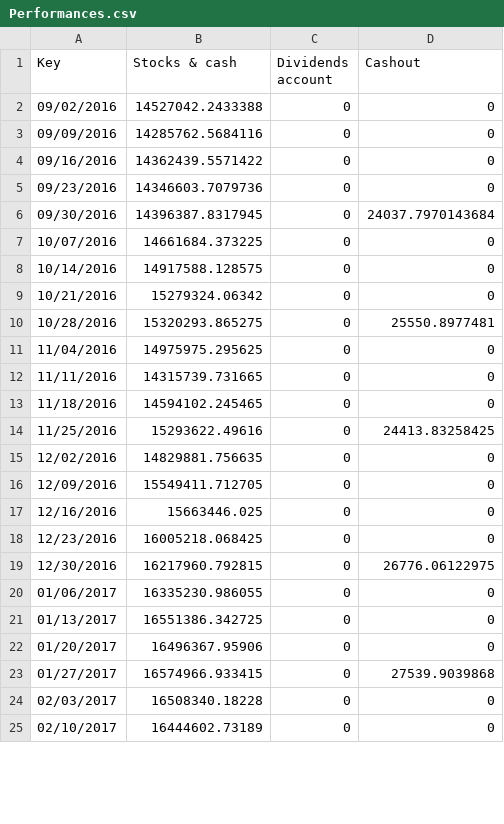
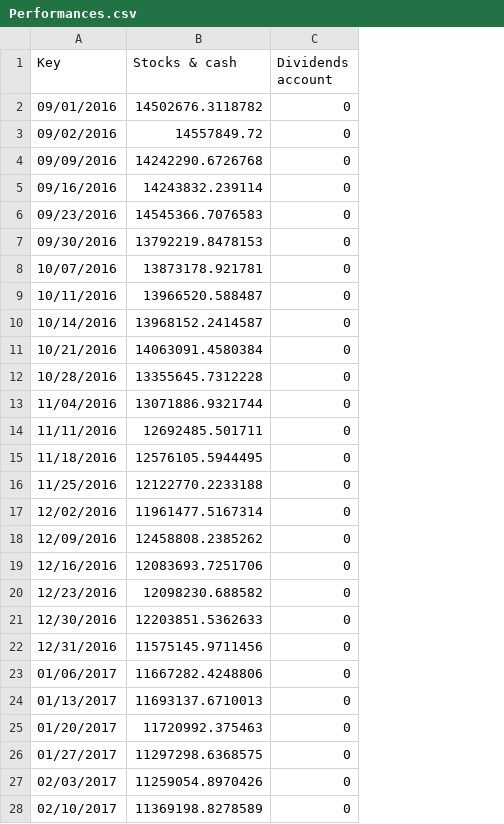
Before and after one commit to laygr/Administracion-De-Portafolios, a CSV file: AdministracionDePortafolios/Output Data/Benchmark/Performances.csv, drawn as a sheet; only a part is shown; removed rows and columns are numbered as before the commit, all else as after; the diff covers the shown part only; the diff names each change by its address in the sheet, - before the commit and + after, or states it on an @@ line.

```diff
--- a/AdministracionDePortafolios/Output Data/Benchmark/Performances.csv
+++ b/AdministracionDePortafolios/Output Data/Benchmark/Performances.csv
-column D (Cashout), rows 2-25: 0 | 0 | 0 | 0 | 24037.7970143684 | 0 | 0 | 0 | 25550.8977481 | 0 | 0 | 0 | 24413.83258425 | 0 | 0 | 0 | 0 | 26776.06122975 | 0 | 0 | 0 | 27539.9039868 | 0 | 0
+row 2: 09/01/2016 | 14502676.3118782 | 0
-B3 (Stocks & cash): 14527042.2433388
+B3 (Stocks & cash): 14557849.72
-B4 (Stocks & cash): 14285762.5684116
+B4 (Stocks & cash): 14242290.6726768
-B5 (Stocks & cash): 14362439.5571422
+B5 (Stocks & cash): 14243832.239114
-B6 (Stocks & cash): 14346603.7079736
+B6 (Stocks & cash): 14545366.7076583
-B7 (Stocks & cash): 14396387.8317945
+B7 (Stocks & cash): 13792219.8478153
-B8 (Stocks & cash): 14661684.373225
+B8 (Stocks & cash): 13873178.921781
+row 9: 10/11/2016 | 13966520.588487 | 0
-B10 (Stocks & cash): 14917588.128575
+B10 (Stocks & cash): 13968152.2414587
-B11 (Stocks & cash): 15279324.06342
+B11 (Stocks & cash): 14063091.4580384
-B12 (Stocks & cash): 15320293.865275
+B12 (Stocks & cash): 13355645.7312228
-B13 (Stocks & cash): 14975975.295625
+B13 (Stocks & cash): 13071886.9321744
-B14 (Stocks & cash): 14315739.731665
+B14 (Stocks & cash): 12692485.501711
-B15 (Stocks & cash): 14594102.245465
+B15 (Stocks & cash): 12576105.5944495
-B16 (Stocks & cash): 15293622.49616
+B16 (Stocks & cash): 12122770.2233188
-B17 (Stocks & cash): 14829881.756635
+B17 (Stocks & cash): 11961477.5167314
-B18 (Stocks & cash): 15549411.712705
+B18 (Stocks & cash): 12458808.2385262
-B19 (Stocks & cash): 15663446.025
+B19 (Stocks & cash): 12083693.7251706
-B20 (Stocks & cash): 16005218.068425
+B20 (Stocks & cash): 12098230.688582
-B21 (Stocks & cash): 16217960.792815
+B21 (Stocks & cash): 12203851.5362633
+row 22: 12/31/2016 | 11575145.9711456 | 0
-B23 (Stocks & cash): 16335230.986055
+B23 (Stocks & cash): 11667282.4248806
-B24 (Stocks & cash): 16551386.342725
+B24 (Stocks & cash): 11693137.6710013
-B25 (Stocks & cash): 16496367.95906
+B25 (Stocks & cash): 11720992.375463
-B26 (Stocks & cash): 16574966.933415
+B26 (Stocks & cash): 11297298.6368575
-B27 (Stocks & cash): 16508340.18228
+B27 (Stocks & cash): 11259054.8970426
-B28 (Stocks & cash): 16444602.73189
+B28 (Stocks & cash): 11369198.8278589
```
Also changed, not shown: 3 added rows and 29 edited cells elsewhere in this file, AdministracionDePortafolios/Output Data/Benchmark/Portfolios.csv, AdministracionDePortafolios/Output Data/Portfolio/Performances.csv, 33 other files.
